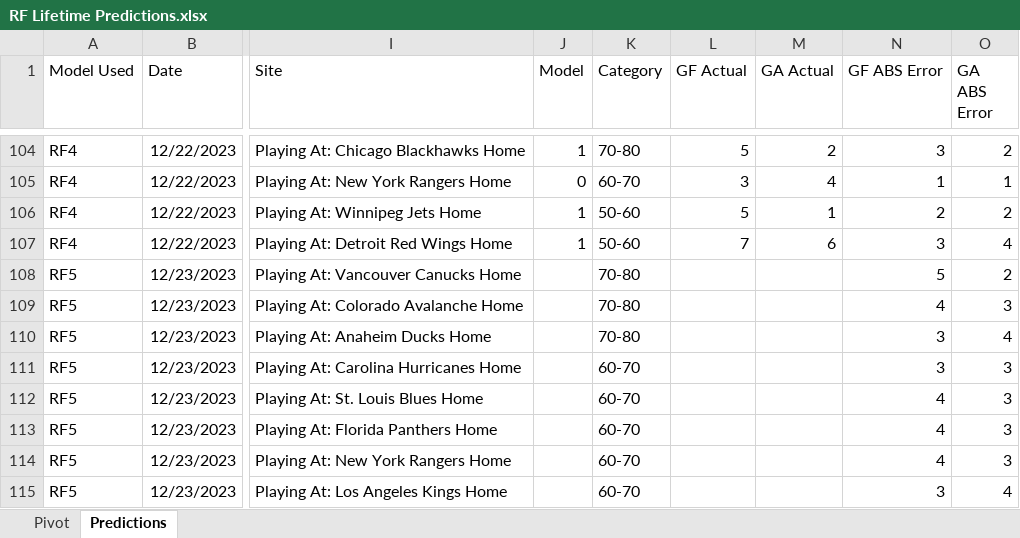
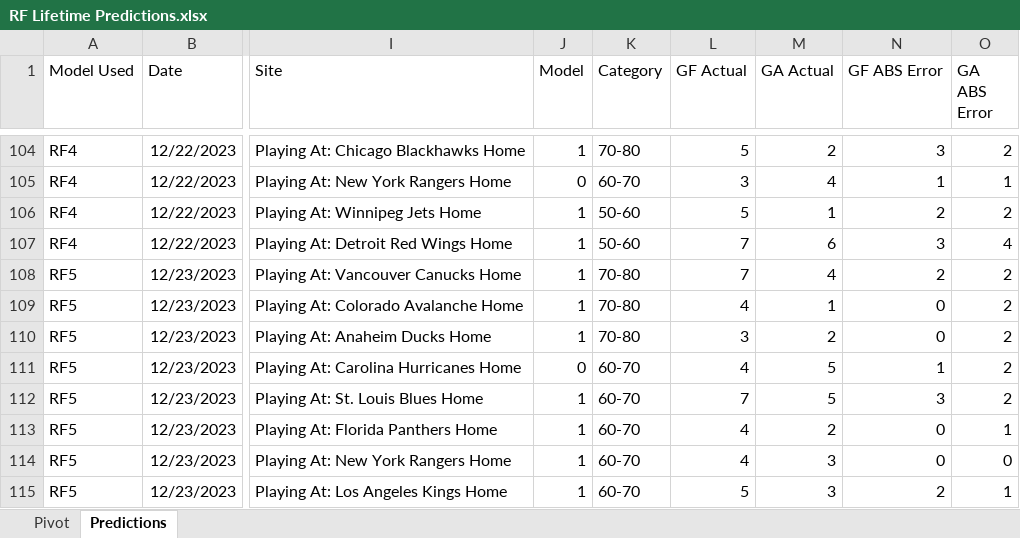
Before and after one commit to thomashigginsdatascientist/Hockey_Model, an Excel workbook: RF Lifetime Predictions.xlsx, sheet Predictions, drawn as a sheet; only a part is shown, gaps mark what is left out; values as stored, in another font and other column widths than the file's, no borders; conditional formats not drawn; the diff covers the shown part only; the diff names each change by its address in the sheet, - before the commit and + after, or states it on an @@ line.

Commit message:
updated predictions

```diff
--- a/RF Lifetime Predictions.xlsx (sheet Predictions)
+++ b/RF Lifetime Predictions.xlsx (sheet Predictions)
-J108:J110 (Model): (empty)
+J108:J110 (Model): 1
-L108 (GF Actual): (empty)
+L108 (GF Actual): 7
-M108 (GA Actual): (empty)
+M108 (GA Actual): 4
-N108 (GF ABS Error): 5
+N108 (GF ABS Error): 2
-L109 (GF Actual): (empty)
+L109 (GF Actual): 4
-M109 (GA Actual): (empty)
+M109 (GA Actual): 1
-N109 (GF ABS Error): 4
+N109 (GF ABS Error): 0
-O109 (GA ABS Error): 3
+O109 (GA ABS Error): 2
-L110 (GF Actual): (empty)
+L110 (GF Actual): 3
-M110 (GA Actual): (empty)
+M110 (GA Actual): 2
-N110 (GF ABS Error): 3
+N110 (GF ABS Error): 0
-O110 (GA ABS Error): 4
+O110 (GA ABS Error): 2
-J111 (Model): (empty)
+J111 (Model): 0
-L111 (GF Actual): (empty)
+L111 (GF Actual): 4
-M111:M112 (GA Actual): (empty)
+M111:M112 (GA Actual): 5
-N111 (GF ABS Error): 3
+N111 (GF ABS Error): 1
-O111:O112 (GA ABS Error): 3
+O111:O112 (GA ABS Error): 2
-J112:J115 (Model): (empty)
+J112:J115 (Model): 1
-L112 (GF Actual): (empty)
+L112 (GF Actual): 7
-N112 (GF ABS Error): 4
+N112 (GF ABS Error): 3
-L113:L114 (GF Actual): (empty)
+L113:L114 (GF Actual): 4
-M113 (GA Actual): (empty)
+M113 (GA Actual): 2
-N113:N114 (GF ABS Error): 4
+N113:N114 (GF ABS Error): 0
-O113 (GA ABS Error): 3
+O113 (GA ABS Error): 1
-M114:M115 (GA Actual): (empty)
+M114:M115 (GA Actual): 3
-O114 (GA ABS Error): 3
+O114 (GA ABS Error): 0
-L115 (GF Actual): (empty)
+L115 (GF Actual): 5
-N115 (GF ABS Error): 3
+N115 (GF ABS Error): 2
-O115 (GA ABS Error): 4
+O115 (GA ABS Error): 1
```
Also changed, not shown: 30 edited cells elsewhere in this sheet, sheet Pivot, GBM Lifetime Predictions.xlsx.
